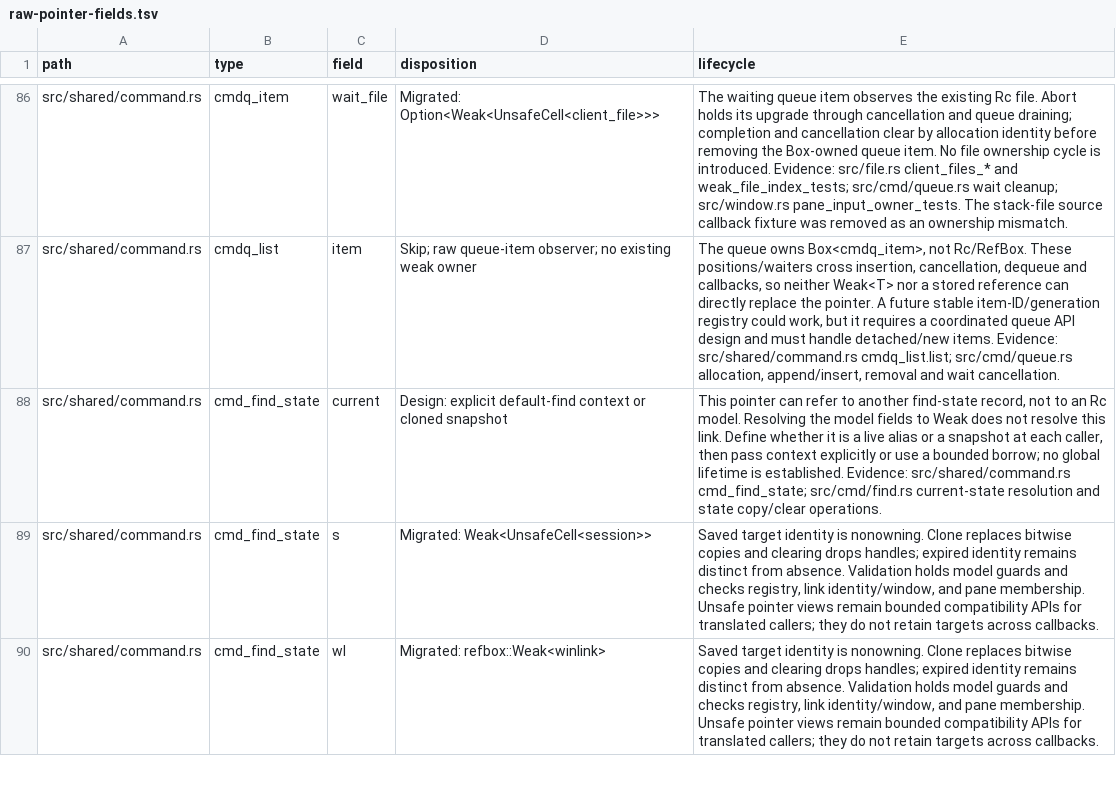
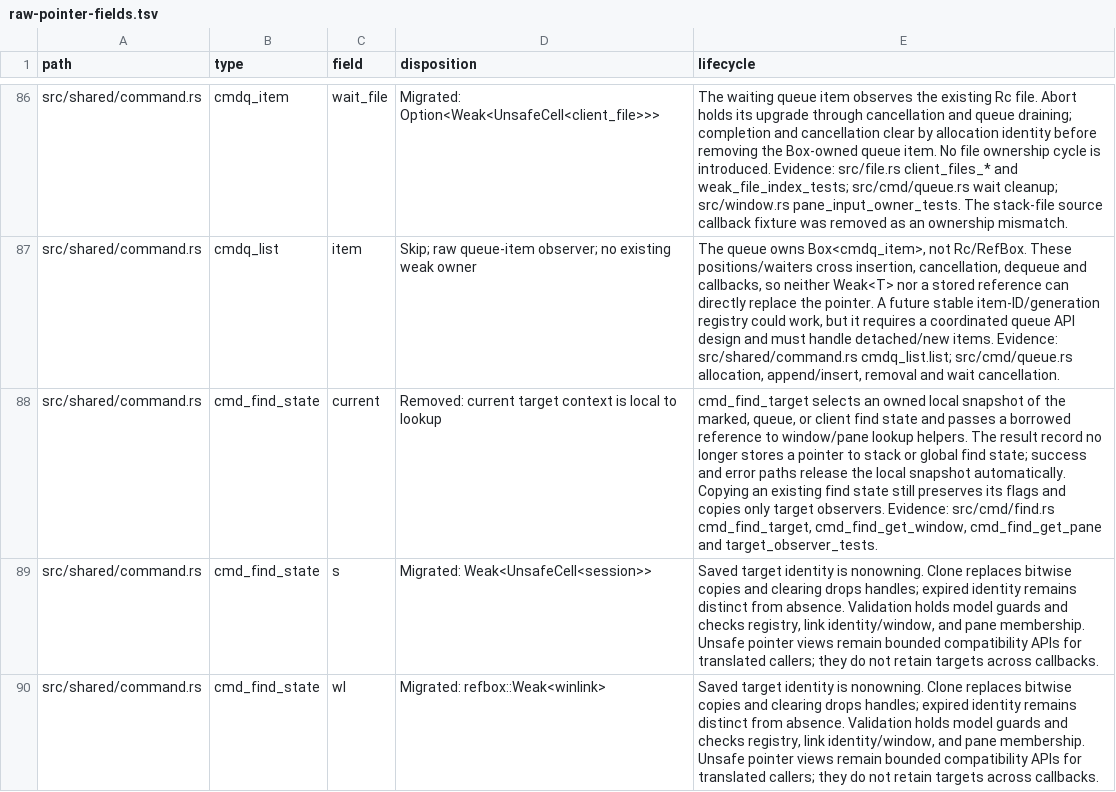
Before and after one commit to blmarket/hmux, a TSV file: docs/raw-pointer-fields.tsv, drawn as a sheet; only a part is shown, gaps mark what is left out.

Commit message:
Keep current target context local to lookup

```diff
--- a/docs/raw-pointer-fields.tsv
+++ b/docs/raw-pointer-fields.tsv
@@ -87,3 +87,3 @@ src/shared/command.rs	cmdq_item	wait_file	Migrated: Option<Weak<UnsafeCell<clien
 src/shared/command.rs	cmdq_list	item	Skip; raw queue-item observer; no existing weak owner	The queue owns Box<cmdq_item>, not Rc/RefBox. These positions/waiters cross insertion, cancellation, dequeue and callbacks, so neither Weak<T> nor a stored reference can directly replace the pointer. A future stable item-ID/generation registry could work, but it requires a coordinated queue API design and must handle detached/new items. Evidence: src/shared/command.rs cmdq_list.list; src/cmd/queue.rs allocation, append/insert, removal and wait cancellation.
-src/shared/command.rs	cmd_find_state	current	Design: explicit default-find context or cloned snapshot	This pointer can refer to another find-state record, not to an Rc model. Resolving the model fields to Weak does not resolve this link. Define whether it is a live alias or a snapshot at each caller, then pass context explicitly or use a bounded borrow; no global lifetime is established. Evidence: src/shared/command.rs cmd_find_state; src/cmd/find.rs current-state resolution and state copy/clear operations.
+src/shared/command.rs	cmd_find_state	current	Removed: current target context is local to lookup	cmd_find_target selects an owned local snapshot of the marked, queue, or client find state and passes a borrowed reference to window/pane lookup helpers. The result record no longer stores a pointer to stack or global find state; success and error paths release the local snapshot automatically. Copying an existing find state still preserves its flags and copies only target observers. Evidence: src/cmd/find.rs cmd_find_target, cmd_find_get_window, cmd_find_get_pane and target_observer_tests.
 src/shared/command.rs	cmd_find_state	s	Migrated: Weak<UnsafeCell<session>>	Saved target identity is nonowning. Clone replaces bitwise copies and clearing drops handles; expired identity remains distinct from absence. Validation holds model guards and checks registry, link identity/window, and pane membership. Unsafe pointer views remain bounded compatibility APIs for translated callers; they do not retain targets across callbacks.
```
Also changed, not shown: 31 other files.
